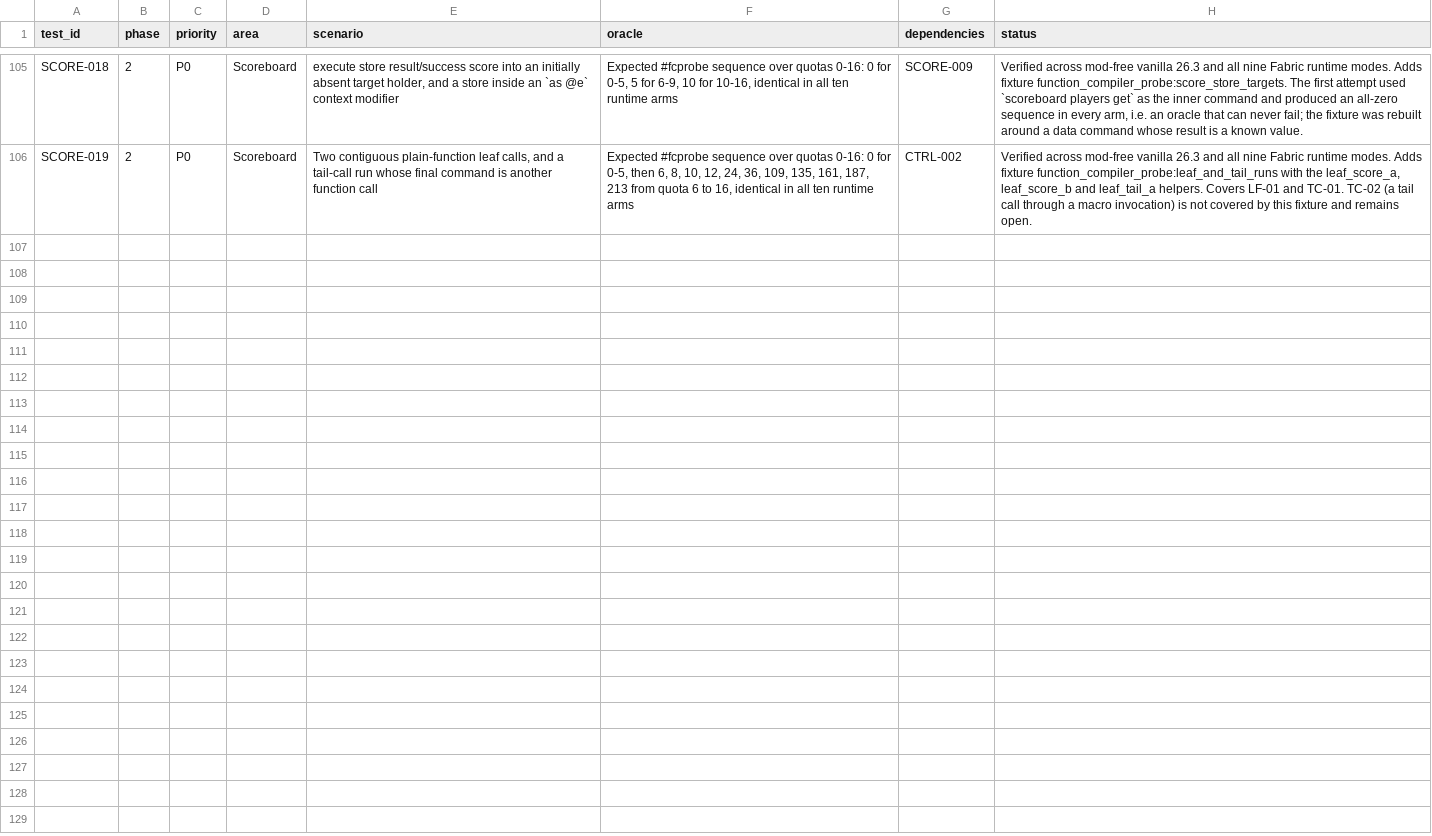
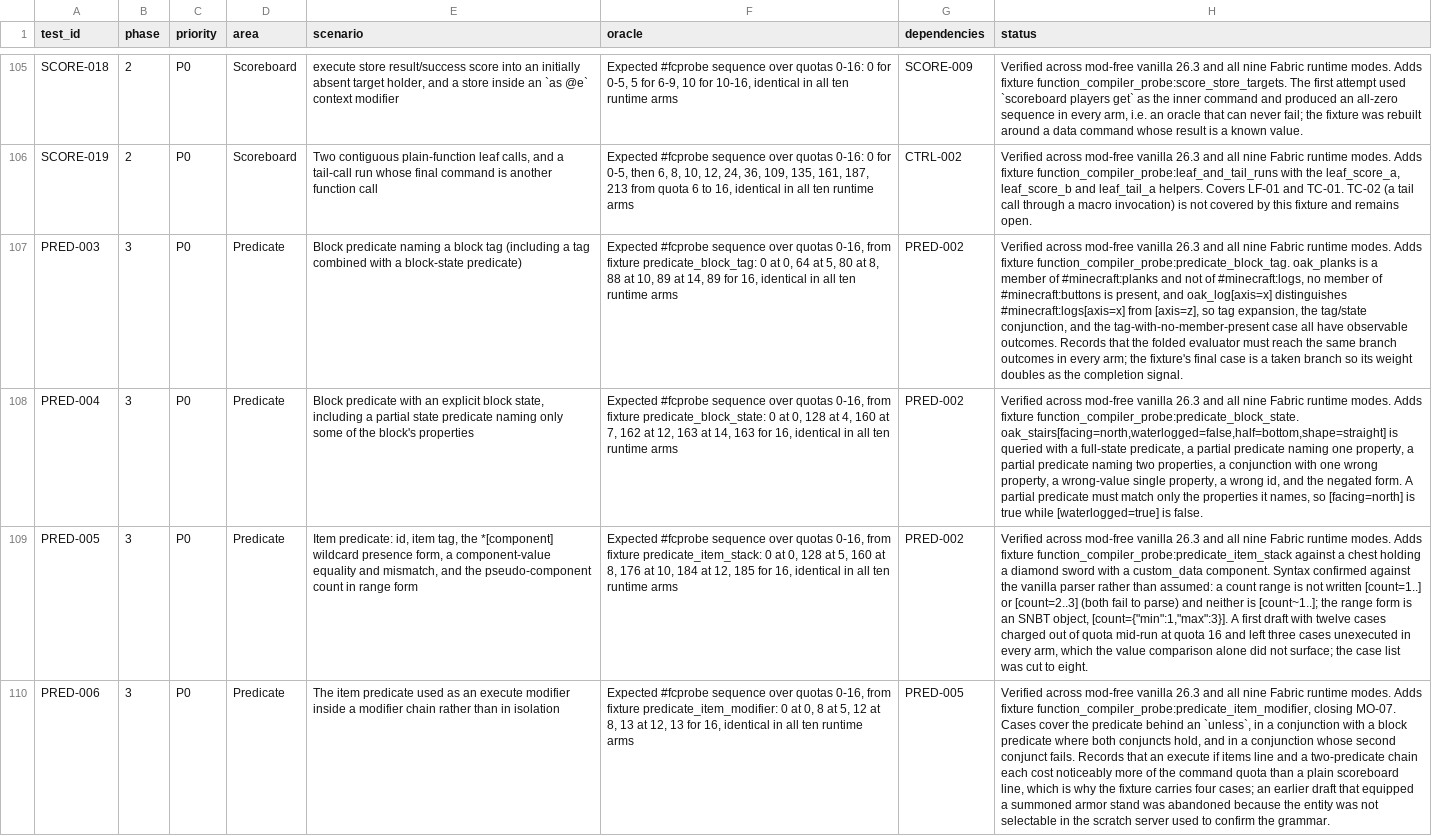
Before and after one commit to qwasdf-1/mcfunction-compiler, a CSV file: docs/v1/plans/minecraft-function-compiler-test-matrix-v0.1.csv, drawn as a sheet; only a part is shown, gaps mark what is left out; the diff names each change by its address in the sheet, - before the commit and + after, or states it on an @@ line.

Commit message:
Close four predicate rows and add an oracle-health test
Four differential fixtures run across mod-free vanilla 26.3 and the full
ten-arm Fabric matrix with exact score-sequence parity:
predicate_block_tag, predicate_block_state, predicate_item_stack and
predicate_item_modifier. Matrix cases PRED-003..006; rows closed: PR-03
(block predicate x block tag), PR-04 (block predicate x explicit block
state), PR-05 (item predicate, including the *[component] wildcard and the
pseudo-component count), MO-07 (the item predicate as an execute modifier).
Coverage table: 82 covered, 0 partial, 19 missing.

The 26.3 syntax was confirmed against the vanilla server's own parser in a
scratch server before any fixture was written, one function per candidate
syntax. That pass recorded one fact a guess would have gotten wrong: a count
range in an item predicate is not [count=1..] or [count=2..3] (both fail to
parse) and not [count~1..]; the range form is an SNBT object,
[count={"min":1,"max":3}].

The batch exposed a defect in the harness rather than the compiler. The quota
sweep runs each fixture across maxCommandSequenceLength 0-16, and an execute
if items line plus a two-predicate chain costs noticeably more of that budget
than a block predicate, so the first drafts of three fixtures charged out
mid-run and their later cases never executed in any arm. That failure is
invisible to the value comparison alone: a truncated tail of cases that take
no branch scores the same as an executed tail. Every fixture now ends with a
taken branch so its weight is an unconditional completion signal.

tests/test_runtime_probe_oracle_health.py checks the oracle table without a
server: every registered fixture must have an expectation (the runner returns
early when EXPECTED_SCORES has no entry, so a missing entry is a fixture that
can never fail), no map may be constant or all-zero, each fixture's declared
full-run value must be reached at the top quota, and the final case must be a
taken branch.

```diff
--- a/docs/v1/plans/minecraft-function-compiler-test-matrix-v0.1.csv
+++ b/docs/v1/plans/minecraft-function-compiler-test-matrix-v0.1.csv
+row 107: PRED-003 | 3 | P0 | Predicate | Block predicate naming a block tag (including a tag combined with a block-state predicate) | Expected #fcprobe sequence over quotas 0-16, from fixture predicate_block_tag: 0 at 0, 64 at 5, 80 at 8, 88 at 10, 89 at 14, 89 for 16, identical in all ten runtime arms | PRED-002 | Verified across mod-free vanilla 26.3 and all nine Fabric runtime modes. Adds fixture function_compiler_probe:predicate_block_tag. oak_planks is a member of #minecraft:planks and not of #minecraft:logs, no member of #minecraft:buttons is present, and oak_log[axis=x] distinguishes #minecraft:logs[axis=x] from [axis=z], so tag expansion, the tag/state conjunction, and the tag-with-no-member-present case all have observable outcomes. Records that the folded evaluator must reach the same branch outcomes in every arm; the fixture's final case is a taken branch so its weight doubles as the completion signal.
+row 108: PRED-004 | 3 | P0 | Predicate | Block predicate with an explicit block state, including a partial state predicate naming only some of the block's properties | Expected #fcprobe sequence over quotas 0-16, from fixture predicate_block_state: 0 at 0, 128 at 4, 160 at 7, 162 at 12, 163 at 14, 163 for 16, identical in all ten runtime arms | PRED-002 | Verified across mod-free vanilla 26.3 and all nine Fabric runtime modes. Adds fixture function_compiler_probe:predicate_block_state. oak_stairs[facing=north,waterlogged=false,half=bottom,shape=straight] is queried with a full-state predicate, a partial predicate naming one property, a partial predicate naming two properties, a conjunction with one wrong property, a wrong-value single property, a wrong id, and the negated form. A partial predicate must match only the properties it names, so [facing=north] is true while [waterlogged=true] is false.
+row 109: PRED-005 | 3 | P0 | Predicate | Item predicate: id, item tag, the *[component] wildcard presence form, a component-value equality and mismatch, and the pseudo-component count in range form | Expected #fcprobe sequence over quotas 0-16, from fixture predicate_item_stack: 0 at 0, 128 at 5, 160 at 8, 176 at 10, 184 at 12, 185 for 16, identical in all ten runtime arms | PRED-002 | Verified across mod-free vanilla 26.3 and all nine Fabric runtime modes. Adds fixture function_compiler_probe:predicate_item_stack against a chest holding a diamond sword with a custom_data component. Syntax confirmed against the vanilla parser rather than assumed: a count range is not written [count=1..] or [count=2..3] (both fail to parse) and neither is [count~1..]; the range form is an SNBT object, [count={"min":1,"max":3}]. A first draft with twelve cases charged out of quota mid-run at quota 16 and left three cases unexecuted in every arm, which the value comparison alone did not surface; the case list was cut to eight.
+row 110: PRED-006 | 3 | P0 | Predicate | The item predicate used as an execute modifier inside a modifier chain rather than in isolation | Expected #fcprobe sequence over quotas 0-16, from fixture predicate_item_modifier: 0 at 0, 8 at 5, 12 at 8, 13 at 12, 13 for 16, identical in all ten runtime arms | PRED-005 | Verified across mod-free vanilla 26.3 and all nine Fabric runtime modes. Adds fixture function_compiler_probe:predicate_item_modifier, closing MO-07. Cases cover the predicate behind an `unless`, in a conjunction with a block predicate where both conjuncts hold, and in a conjunction whose second conjunct fails. Records that an execute if items line and a two-predicate chain each cost noticeably more of the command quota than a plain scoreboard line, which is why the fixture carries four cases; an earlier draft that equipped a summoned armor stand was abandoned because the entity was not selectable in the scratch server used to confirm the grammar.
```
Also changed, not shown: 11 other files.
